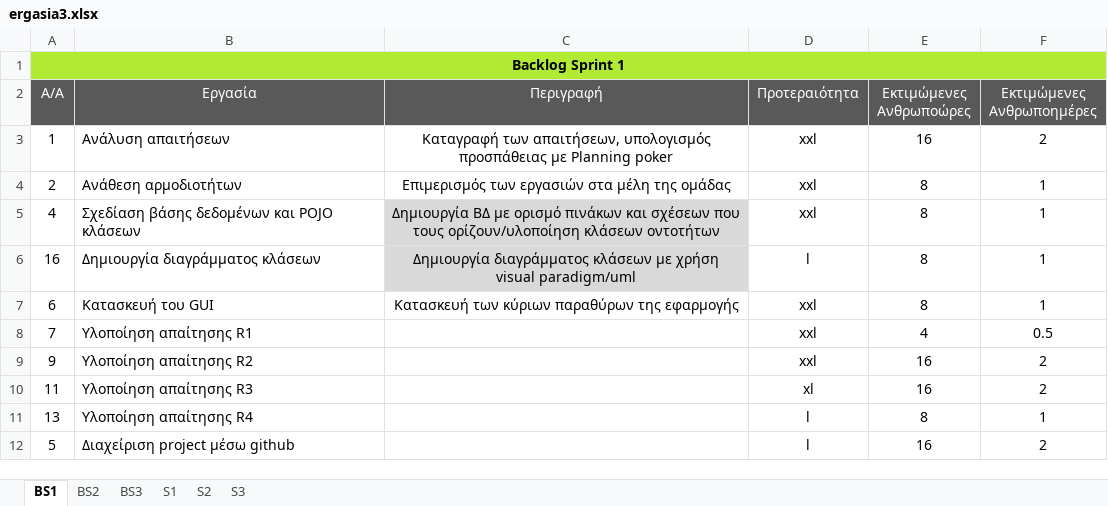
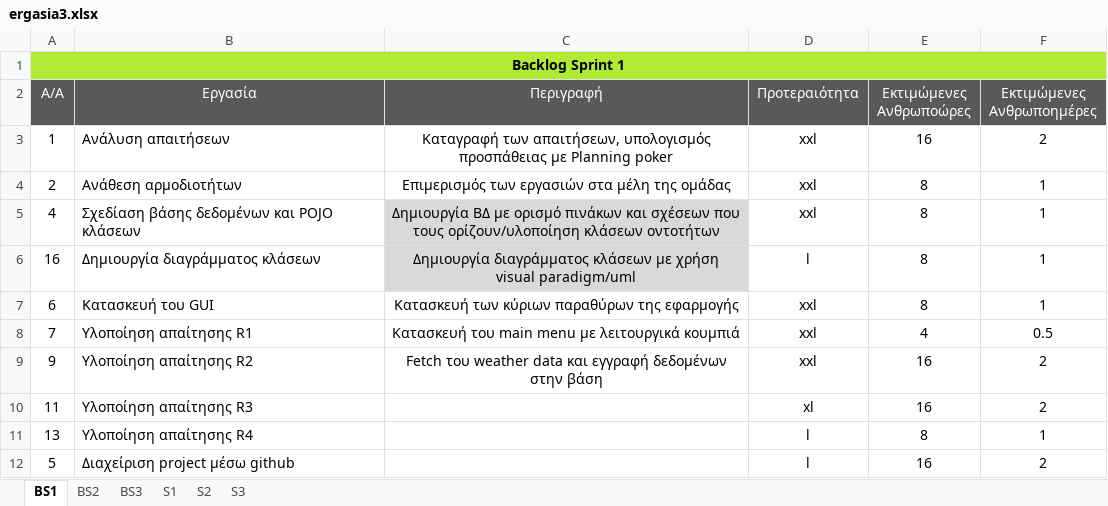
Before and after one commit to Jukehere/eap-weather, an Excel workbook: ergasia3.xlsx, sheet BS1, drawn as a sheet; values as stored, in another font and other column widths than the file's, no borders; the diff names each change by its address in the sheet, - before the commit and + after, or states it on an @@ line.

```diff
--- a/ergasia3.xlsx (sheet BS1)
+++ b/ergasia3.xlsx (sheet BS1)
-C8 (Περιγραφή): (empty)
+C8 (Περιγραφή): Κατασκευή του main menu με λειτουργικά κουμπιά
-C9 (Περιγραφή): (empty)
+C9 (Περιγραφή): Fetch του weather data και εγγραφή δεδομένων στην βάση
```
Also changed, not shown: 1 other file.
